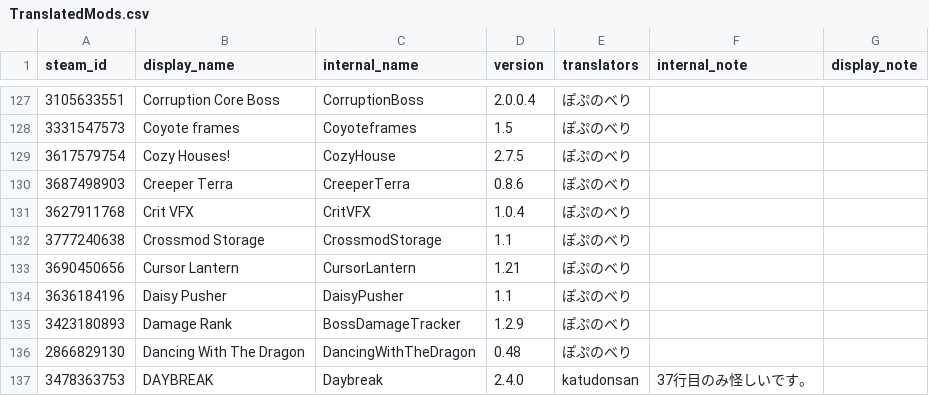
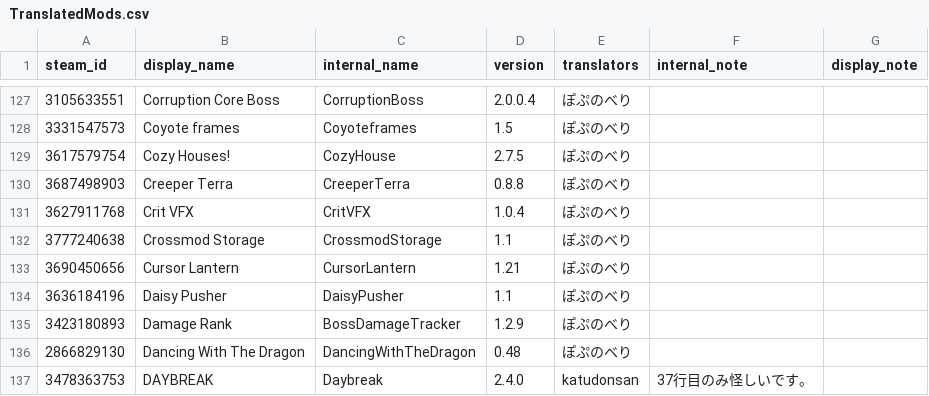
Before and after one commit to ExternalLocalizer/TMLHonyaku, a CSV file: TranslatedMods.csv, drawn as a sheet; only a part is shown, gaps mark what is left out.

Commit message:
20260910_翻訳リスト更新

```diff
--- a/TranslatedMods.csv
+++ b/TranslatedMods.csv
@@ -129,3 +129,3 @@ steam_id,display_name,internal_name,version,translators,internal_note,display_no
 3617579754,Cozy Houses!,CozyHouse,2.7.5,ぽぷのべり,,
-3687498903,Creeper Terra,CreeperTerra,0.8.6,ぽぷのべり,,
+3687498903,Creeper Terra,CreeperTerra,0.8.8,ぽぷのべり,,
 3627911768,Crit VFX,CritVFX,1.0.4,ぽぷのべり,,
```
